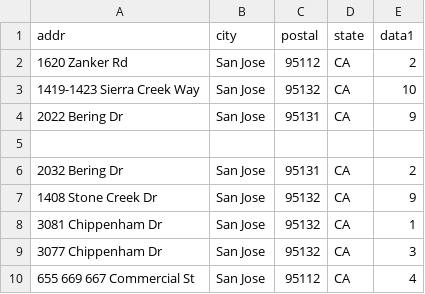
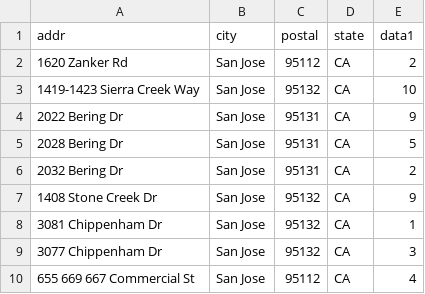
Before and after one commit to KI-Research-Services/CREDA_tools, a CSV file: test_data/san_jose_d1.csv, drawn as a sheet; only a part is shown; the diff names each change by its address in the sheet, - before the commit and + after, or states it on an @@ line.

Commit message:
Added additional tests covering the address splitters and weird addresses

```diff
--- a/test_data/san_jose_d1.csv
+++ b/test_data/san_jose_d1.csv
-row 5: (empty)
+row 5: 2028 Bering Dr | San Jose | 95131 | CA | 5
```
Also changed, not shown: 2 other files.
